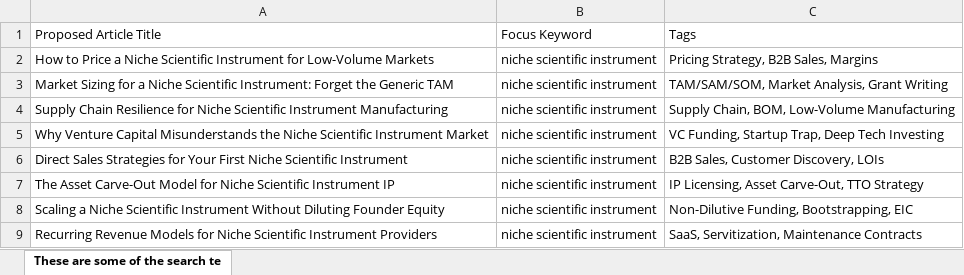
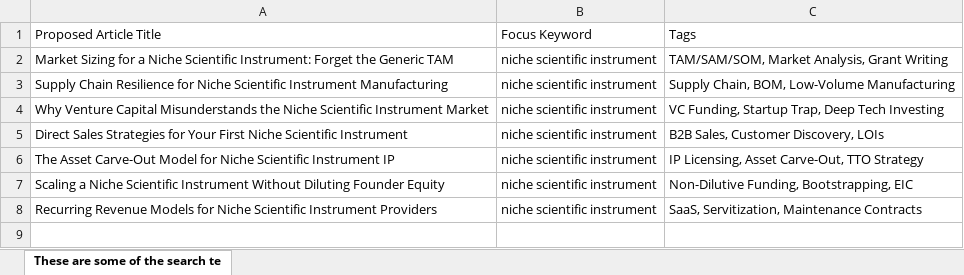
Before and after one commit to aquilesC/venturi-labs-website, an Excel workbook: temp_artifacts/These are some of the search terms for which the...(1).xlsx, sheet These are some of the search te, drawn as a sheet; values as stored, in another font and other column widths than the file's, no borders; charts and pictures not drawn; the diff names each change by its address in the sheet, - before the commit and + after, or states it on an @@ line.

Commit message:
Add article: How to Price a Niche Scientific Instrument for Low-Volume Markets

```diff
--- a/temp_artifacts/These are some of the search terms for which the...(1).xlsx (sheet These are some of the search te)
+++ b/temp_artifacts/These are some of the search terms for which the...(1).xlsx (sheet These are some of the search te)
-row 2: How to Price a Niche Scientific Instrument for Low-Volume Markets | niche scientific instrument | Pricing Strategy, B2B Sales, Margins
```
Also changed, not shown: temp_artifacts/These are some of the search terms for which the...(5).xlsx, 4 other files.
